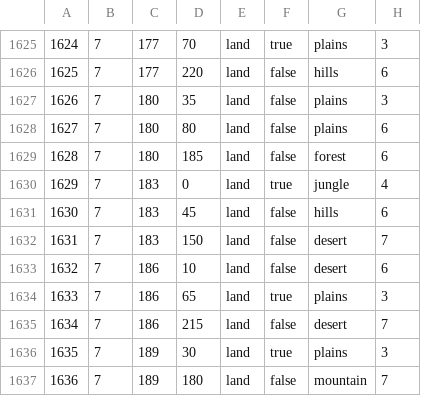
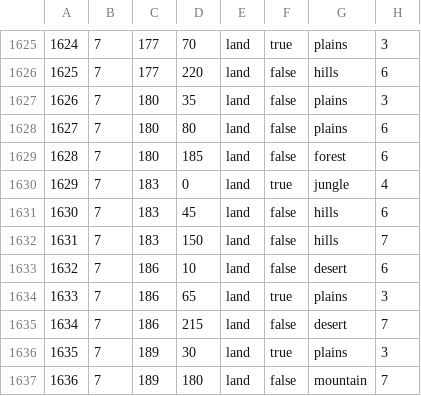
Before and after one commit to ThatMisterJay/MisterJayPFU, a CSV file: map/definition.csv, drawn as a sheet; only a part is shown, gaps mark what is left out.

```diff
--- a/map/definition.csv
+++ b/map/definition.csv
@@ -1631,3 +1631,3 @@
 1630;7;183;45;land;false;hills;6
-1631;7;183;150;land;false;desert;7
+1631;7;183;150;land;false;hills;7
 1632;7;186;10;land;false;desert;6
```
Also changed, not shown: map/adjacencies.csv, 1 other file.
